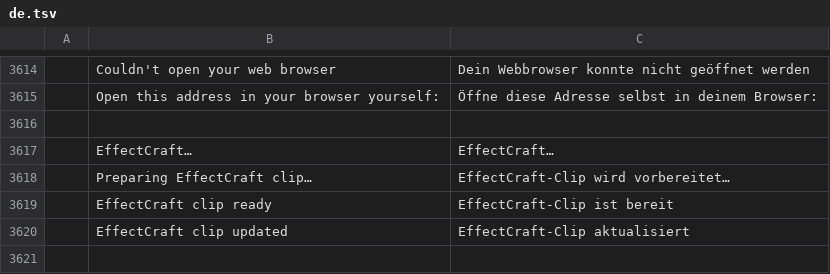
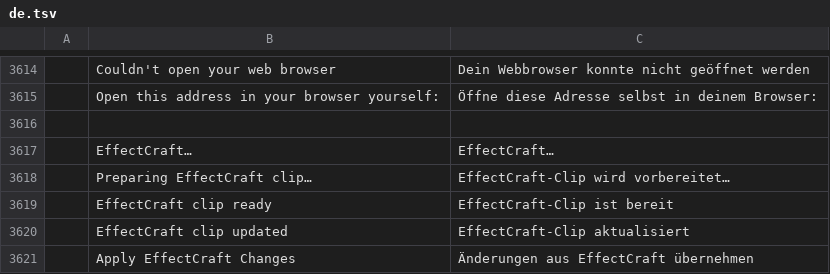
Before and after one commit to Sheqoooo/filmcraft, a TSV file: crates/ui-egui/src/i18n/de.tsv, drawn as a sheet; only a part is shown, gaps mark what is left out; the diff names each change by its address in the sheet, - before the commit and + after, or states it on an @@ line.

```diff
--- a/crates/ui-egui/src/i18n/de.tsv
+++ b/crates/ui-egui/src/i18n/de.tsv
+row 3621:  | Apply EffectCraft Changes | Änderungen aus EffectCraft übernehmen
```
Also changed, not shown: crates/ui-egui/src/i18n/fr.tsv, crates/ui-egui/src/i18n/it.tsv, 20 other files.
